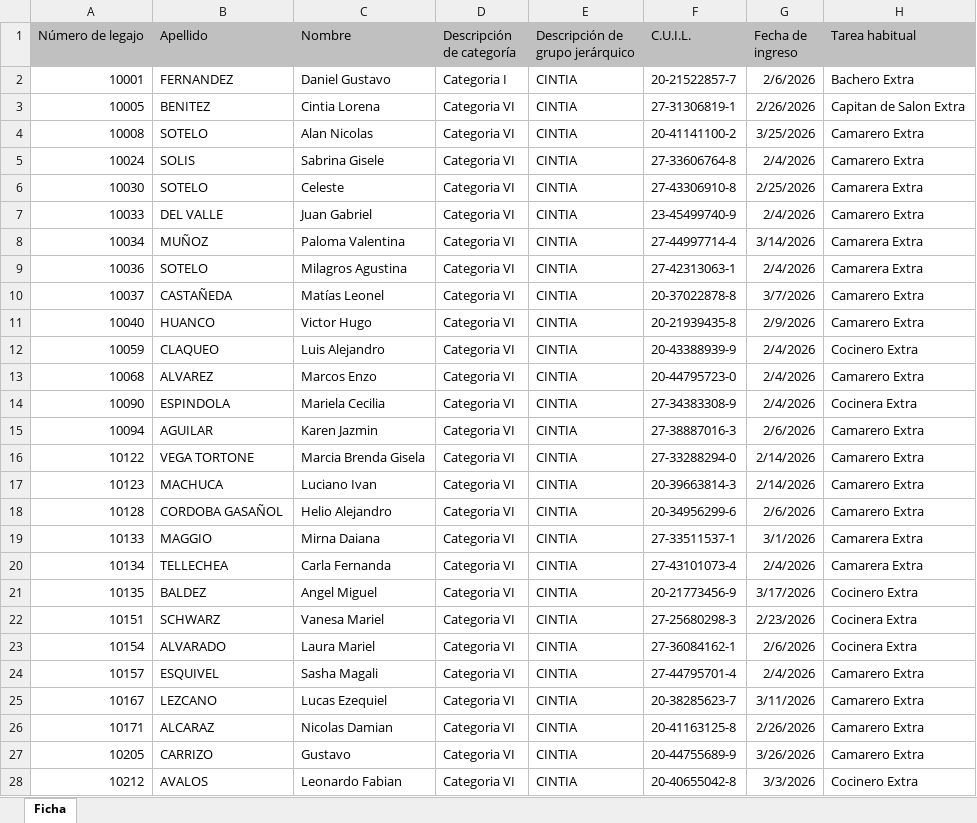
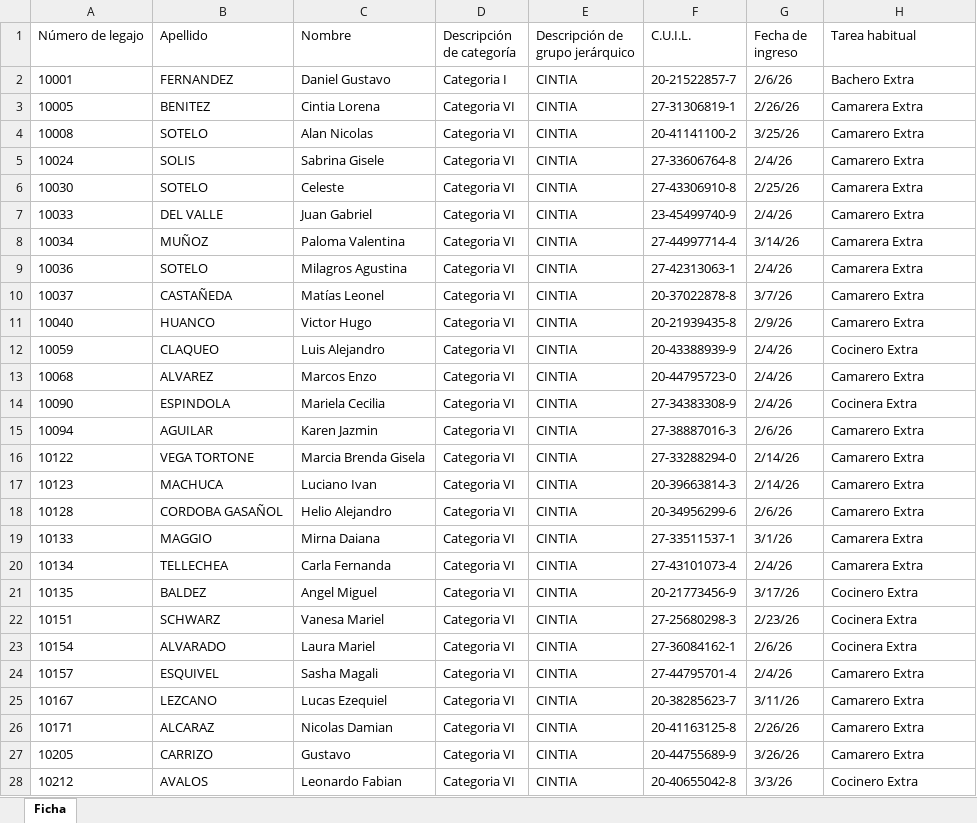
Before and after one commit to solissantiago099-svg/sgp_rrhh, an Excel workbook: backend/data/maestro.xlsx, sheet Ficha, drawn as a sheet; only a part is shown; values as stored, in another font and other column widths than the file's, no borders; the diff covers the shown part only; the diff names each change by its address in the sheet, - before the commit and + after, or states it on an @@ line.

Commit message:
Se incorporo el maestro de personal a la base de datos

```diff
--- a/backend/data/maestro.xlsx (sheet Ficha)
+++ b/backend/data/maestro.xlsx (sheet Ficha)
-A1:H1 fill: #C0C0C0
+A1:H1 fill: none
-A2:A28 alignment: right
+A2:A28 alignment: left
-G2 (Fecha de ingreso): 2/6/2026
+G2 (Fecha de ingreso): 2/6/26
-G3 (Fecha de ingreso): 2/26/2026
+G3 (Fecha de ingreso): 2/26/26
-H3 (Tarea habitual): Capitan de Salon Extra
+H3 (Tarea habitual): Camarera Extra
-G4 (Fecha de ingreso): 3/25/2026
+G4 (Fecha de ingreso): 3/25/26
-G5 (Fecha de ingreso): 2/4/2026
+G5 (Fecha de ingreso): 2/4/26
-G6 (Fecha de ingreso): 2/25/2026
+G6 (Fecha de ingreso): 2/25/26
-G7 (Fecha de ingreso): 2/4/2026
+G7 (Fecha de ingreso): 2/4/26
-G8 (Fecha de ingreso): 3/14/2026
+G8 (Fecha de ingreso): 3/14/26
-G9 (Fecha de ingreso): 2/4/2026
+G9 (Fecha de ingreso): 2/4/26
-G10 (Fecha de ingreso): 3/7/2026
+G10 (Fecha de ingreso): 3/7/26
-G11 (Fecha de ingreso): 2/9/2026
+G11 (Fecha de ingreso): 2/9/26
-G12:G14 (Fecha de ingreso): 2/4/2026
+G12:G14 (Fecha de ingreso): 2/4/26
-G15 (Fecha de ingreso): 2/6/2026
+G15 (Fecha de ingreso): 2/6/26
-G16:G17 (Fecha de ingreso): 2/14/2026
+G16:G17 (Fecha de ingreso): 2/14/26
-G18 (Fecha de ingreso): 2/6/2026
+G18 (Fecha de ingreso): 2/6/26
-G19 (Fecha de ingreso): 3/1/2026
+G19 (Fecha de ingreso): 3/1/26
-G20 (Fecha de ingreso): 2/4/2026
+G20 (Fecha de ingreso): 2/4/26
-G21 (Fecha de ingreso): 3/17/2026
+G21 (Fecha de ingreso): 3/17/26
-G22 (Fecha de ingreso): 2/23/2026
+G22 (Fecha de ingreso): 2/23/26
-G23 (Fecha de ingreso): 2/6/2026
+G23 (Fecha de ingreso): 2/6/26
-G24 (Fecha de ingreso): 2/4/2026
+G24 (Fecha de ingreso): 2/4/26
-G25 (Fecha de ingreso): 3/11/2026
+G25 (Fecha de ingreso): 3/11/26
-G26 (Fecha de ingreso): 2/26/2026
+G26 (Fecha de ingreso): 2/26/26
-G27 (Fecha de ingreso): 3/26/2026
+G27 (Fecha de ingreso): 3/26/26
-G28 (Fecha de ingreso): 3/3/2026
+G28 (Fecha de ingreso): 3/3/26
```
Also changed, not shown: 293 edited cells and cell formats elsewhere in this sheet, 4 other files.
